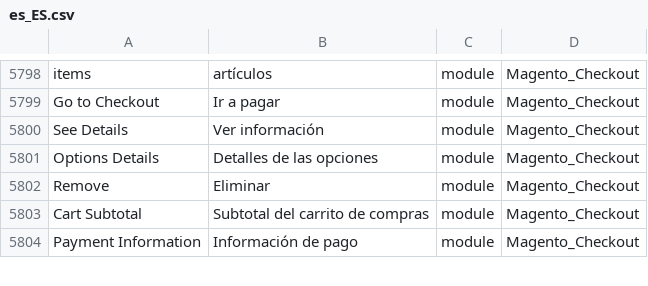
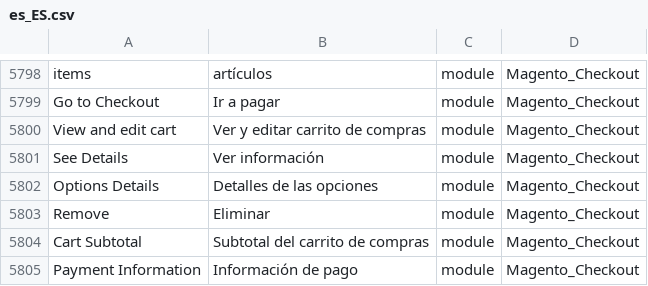
Before and after one commit to onestic/language_es_es, a CSV file: es_ES.csv, drawn as a sheet; only a part is shown, gaps mark what is left out.

```diff
--- a/es_ES.csv
+++ b/es_ES.csv
@@ -5803,2 +5803,3 @@ items,artículos,module,Magento_Checkout
 "Go to Checkout","Ir a pagar",module,Magento_Checkout
+"View and edit cart","Ver y editar carrito de compras",module,Magento_Checkout
 "See Details","Ver información",module,Magento_Checkout
```
Also changed, not shown: 1 other file.
